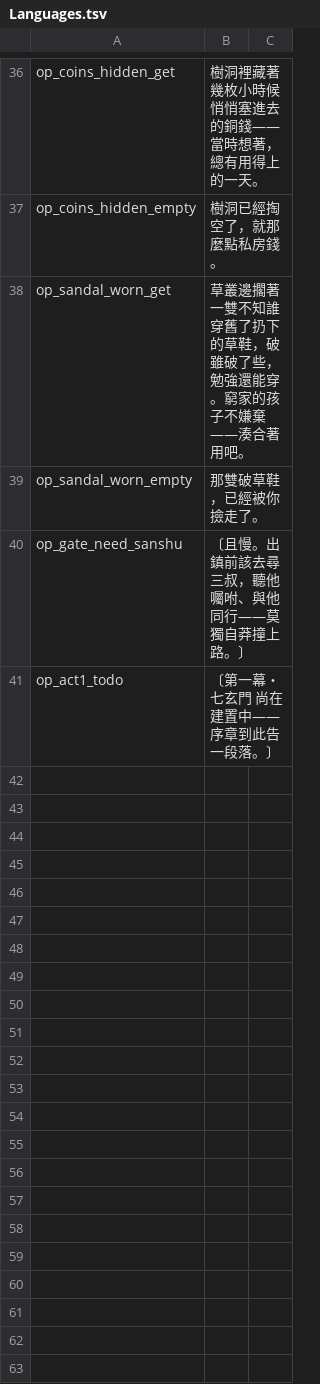
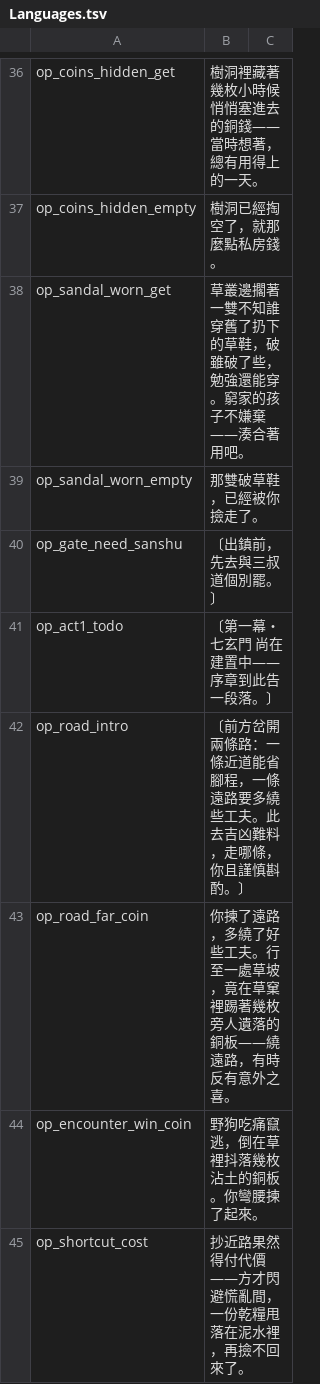
Before and after one commit to bill42362/mortals-journey-rmmz, a TSV file: game/data/Languages.tsv, drawn as a sheet; only a part is shown, gaps mark what is left out.

```diff
--- a/game/data/Languages.tsv
+++ b/game/data/Languages.tsv
@@ -39,3 +39,7 @@ op_sandal_worn_get	草叢邊擱著一雙不知誰穿舊了扔下的草鞋，破
 op_sandal_worn_empty	那雙破草鞋，已經被你撿走了。	
-op_gate_need_sanshu	〔且慢。出鎮前該去尋三叔，聽他囑咐、與他同行——莫獨自莽撞上路。〕	
+op_gate_need_sanshu	〔出鎮前，先去與三叔道個別罷。〕	
 op_act1_todo	〔第一幕・七玄門 尚在建置中——序章到此告一段落。〕	
+op_road_intro	〔前方岔開兩條路：一條近道能省腳程，一條遠路要多繞些工夫。此去吉凶難料，走哪條，你且謹慎斟酌。〕	
+op_road_far_coin	你揀了遠路，多繞了好些工夫。行至一處草坡，竟在草窠裡踢著幾枚旁人遺落的銅板——繞遠路，有時反有意外之喜。	
+op_encounter_win_coin	野狗吃痛竄逃，倒在草裡抖落幾枚沾土的銅板。你彎腰揀了起來。	
+op_shortcut_cost	抄近路果然得付代價——方才閃避慌亂間，一份乾糧甩落在泥水裡，再撿不回來了。	
```
Also changed, not shown: 7 other files.
